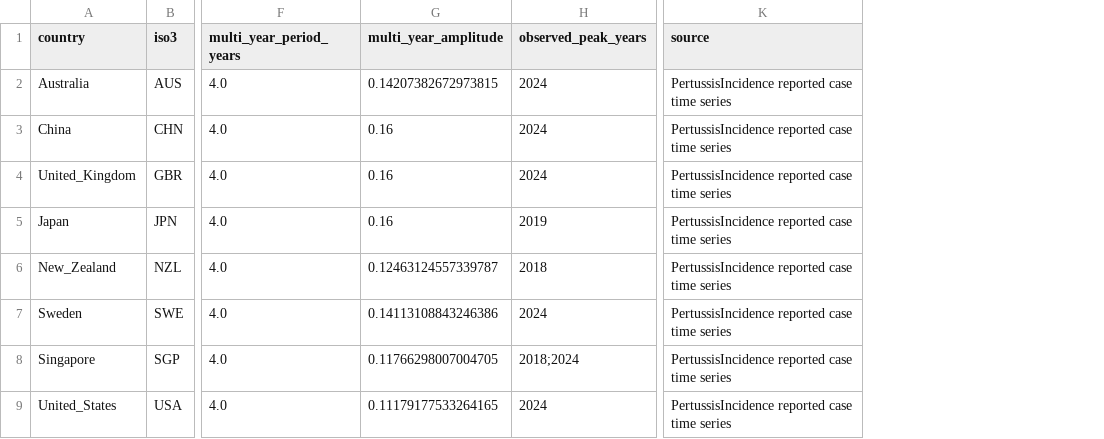
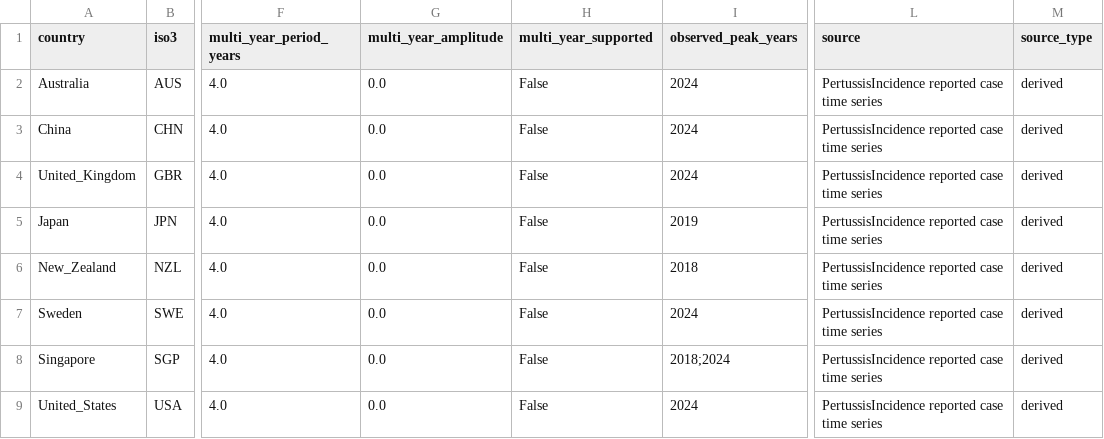
Before and after one commit to xmusphlkg/pertussis_transmission_analysis, a CSV file: data/processed/pertussis_incidence_seasonality.csv, drawn as a sheet; only a part is shown, gaps mark what is left out; the diff names each change by its address in the sheet, - before the commit and + after, or states it on an @@ line.

```diff
--- a/data/processed/pertussis_incidence_seasonality.csv
+++ b/data/processed/pertussis_incidence_seasonality.csv
+column H (multi_year_supported), rows 2-9: all False
+column M (source_type), rows 2-9: all derived
-G2 (multi_year_amplitude): 0.14207382672973815
+G2 (multi_year_amplitude): 0.0
-G3:G5 (multi_year_amplitude): 0.16
+G3:G5 (multi_year_amplitude): 0.0
-G6 (multi_year_amplitude): 0.12463124557339787
+G6 (multi_year_amplitude): 0.0
-G7 (multi_year_amplitude): 0.14113108843246386
+G7 (multi_year_amplitude): 0.0
-G8 (multi_year_amplitude): 0.11766298007004705
+G8 (multi_year_amplitude): 0.0
-G9 (multi_year_amplitude): 0.11179177533264165
+G9 (multi_year_amplitude): 0.0
```
Also changed, not shown: data/processed/wpp_country_age_groups.csv, manuscript_notes/country_profile_table.csv, 52 other files.
